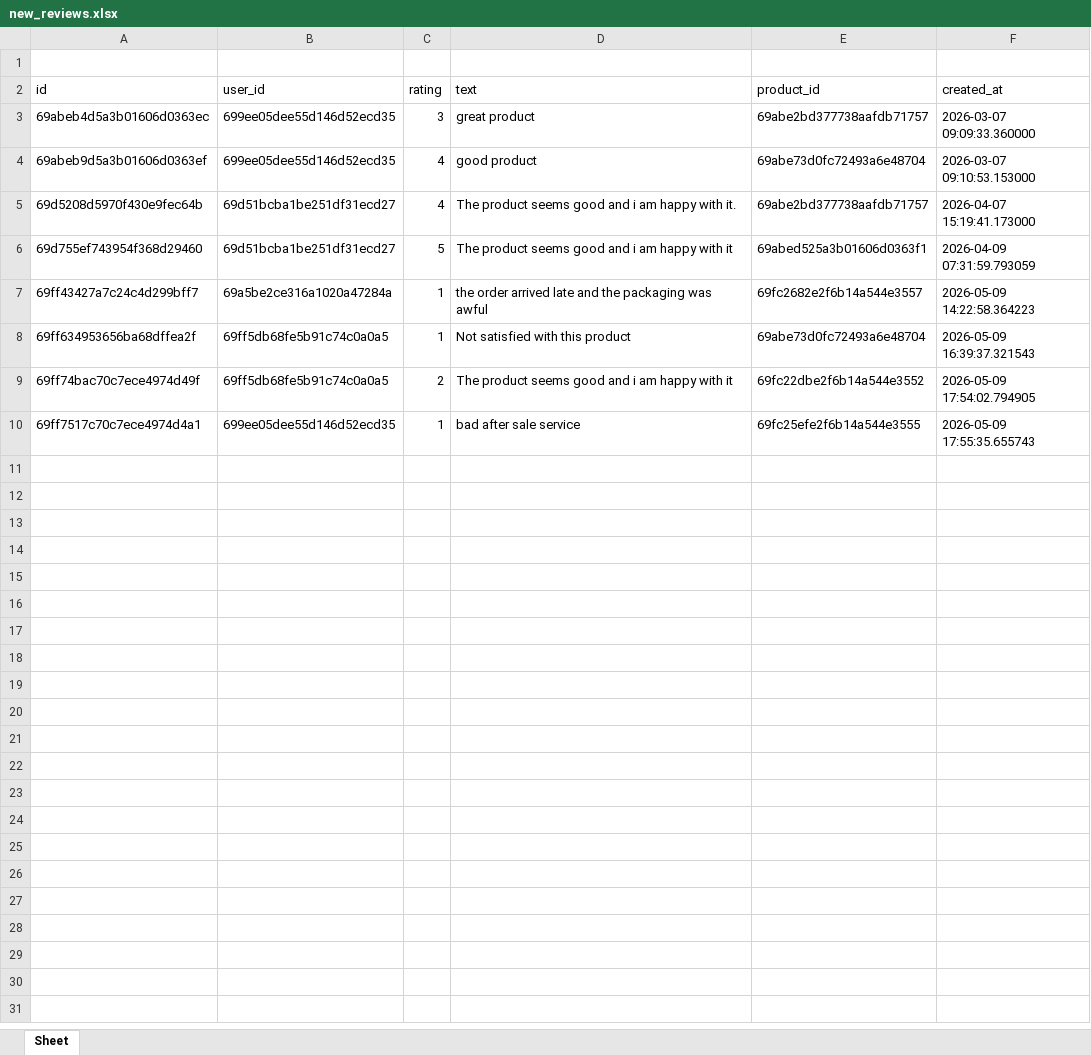
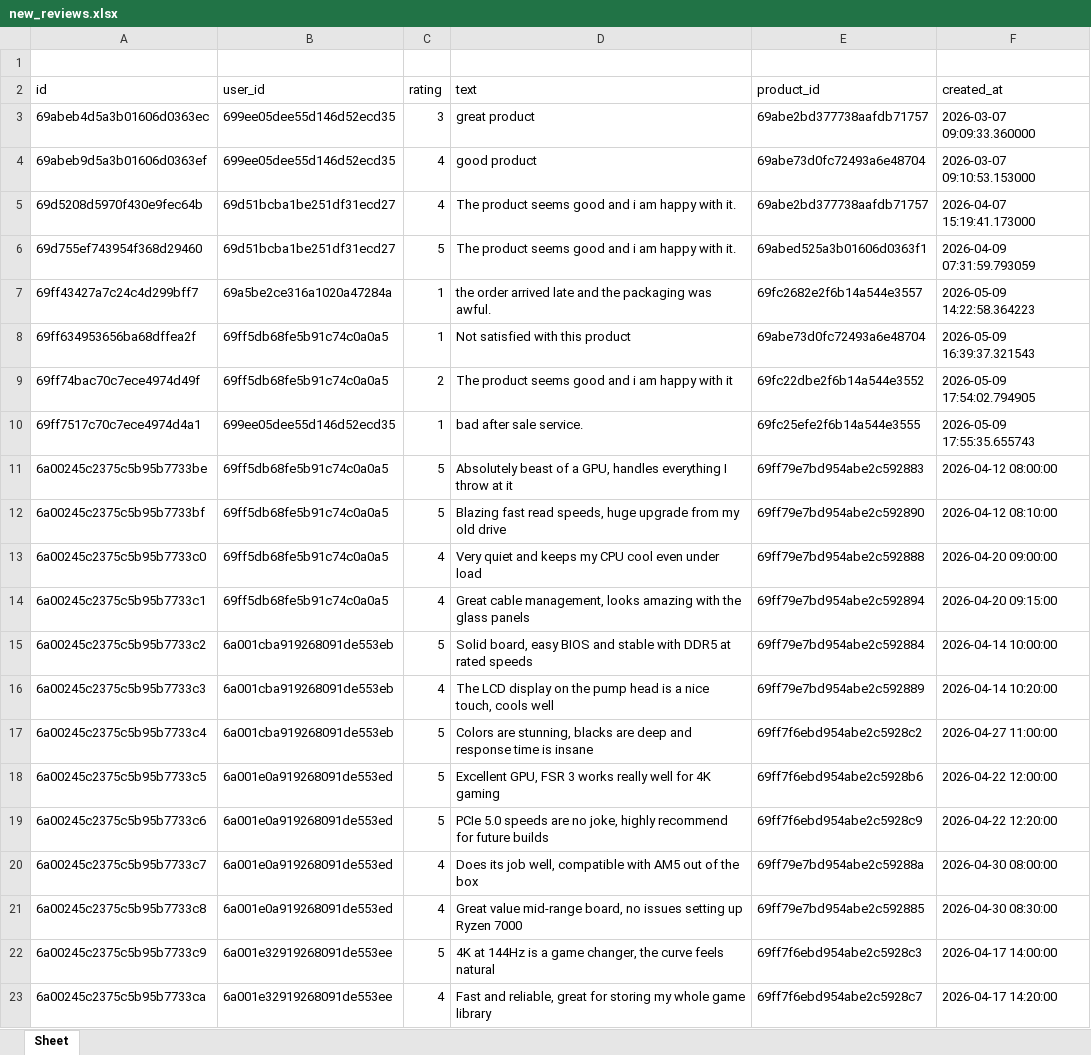
Before and after one commit to sujal-st/Vektor, an Excel workbook: backend/data/new_reviews.xlsx, sheet Sheet, drawn as a sheet; only a part is shown; values as stored, in another font and other column widths than the file's, no borders; the diff covers the shown part only; the diff names each change by its address in the sheet, - before the commit and + after, or states it on an @@ line.

Commit message:
fix: "review collection and wilson score filter"

```diff
--- a/backend/data/new_reviews.xlsx (sheet Sheet)
+++ b/backend/data/new_reviews.xlsx (sheet Sheet)
-D6 (text): …happy with it
+D6 (text): …happy with it.
-D7 (text): …packaging was awful
+D7 (text): …packaging was awful.
-D10 (text): bad after sale service
+D10 (text): bad after sale service.
+row 11: 6a00245c2375c5b95b7733be | 69ff5db68fe5b91c74c0a0a5 | 5 | Absolutely beast of a GPU, handles everything I throw at it | 69ff79e7bd954abe2c592883 | 2026-04-12 08:00:00
+row 12: 6a00245c2375c5b95b7733bf | 69ff5db68fe5b91c74c0a0a5 | 5 | Blazing fast read speeds, huge upgrade from my old drive | 69ff79e7bd954abe2c592890 | 2026-04-12 08:10:00
+row 13: 6a00245c2375c5b95b7733c0 | 69ff5db68fe5b91c74c0a0a5 | 4 | Very quiet and keeps my CPU cool even under load | 69ff79e7bd954abe2c592888 | 2026-04-20 09:00:00
+row 14: 6a00245c2375c5b95b7733c1 | 69ff5db68fe5b91c74c0a0a5 | 4 | Great cable management, looks amazing with the glass panels | 69ff79e7bd954abe2c592894 | 2026-04-20 09:15:00
+row 15: 6a00245c2375c5b95b7733c2 | 6a001cba919268091de553eb | 5 | Solid board, easy BIOS and stable with DDR5 at rated speeds | 69ff79e7bd954abe2c592884 | 2026-04-14 10:00:00
+row 16: 6a00245c2375c5b95b7733c3 | 6a001cba919268091de553eb | 4 | The LCD display on the pump head is a nice touch, cools well | 69ff79e7bd954abe2c592889 | 2026-04-14 10:20:00
+row 17: 6a00245c2375c5b95b7733c4 | 6a001cba919268091de553eb | 5 | Colors are stunning, blacks are deep and response time is insane | 69ff7f6ebd954abe2c5928c2 | 2026-04-27 11:00:00
+row 18: 6a00245c2375c5b95b7733c5 | 6a001e0a919268091de553ed | 5 | Excellent GPU, FSR 3 works really well for 4K gaming | 69ff7f6ebd954abe2c5928b6 | 2026-04-22 12:00:00
+row 19: 6a00245c2375c5b95b7733c6 | 6a001e0a919268091de553ed | 5 | PCIe 5.0 speeds are no joke, highly recommend for future builds | 69ff7f6ebd954abe2c5928c9 | 2026-04-22 12:20:00
+row 20: 6a00245c2375c5b95b7733c7 | 6a001e0a919268091de553ed | 4 | Does its job well, compatible with AM5 out of the box | 69ff79e7bd954abe2c59288a | 2026-04-30 08:00:00
+row 21: 6a00245c2375c5b95b7733c8 | 6a001e0a919268091de553ed | 4 | Great value mid-range board, no issues setting up Ryzen 7000 | 69ff79e7bd954abe2c592885 | 2026-04-30 08:30:00
+row 22: 6a00245c2375c5b95b7733c9 | 6a001e32919268091de553ee | 5 | 4K at 144Hz is a game changer, the curve feels natural | 69ff7f6ebd954abe2c5928c3 | 2026-04-17 14:00:00
+row 23: 6a00245c2375c5b95b7733ca | 6a001e32919268091de553ee | 4 | Fast and reliable, great for storing my whole game library | 69ff7f6ebd954abe2c5928c7 | 2026-04-17 14:20:00
```
Also changed, not shown: 22 added rows elsewhere in this sheet, 9 other files.
